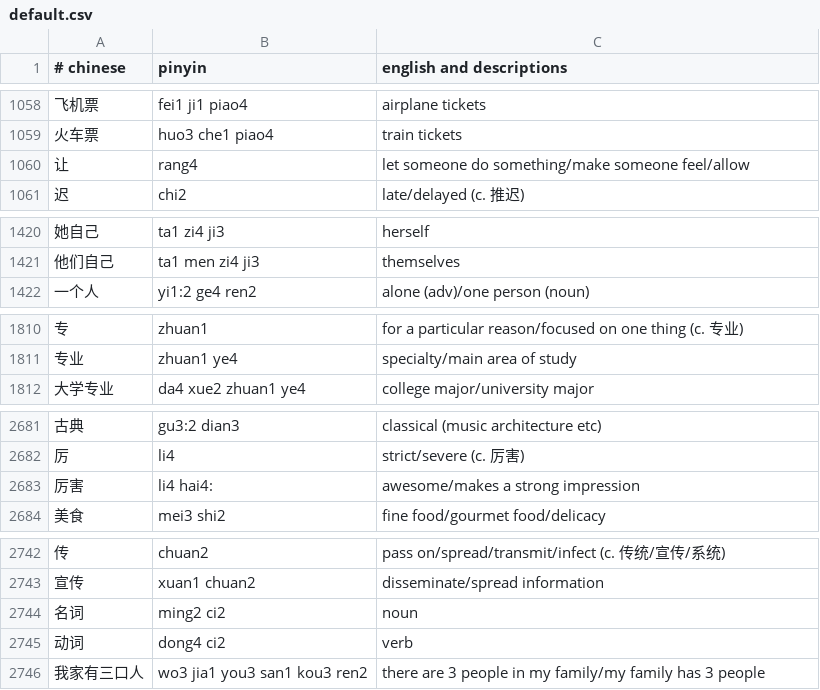
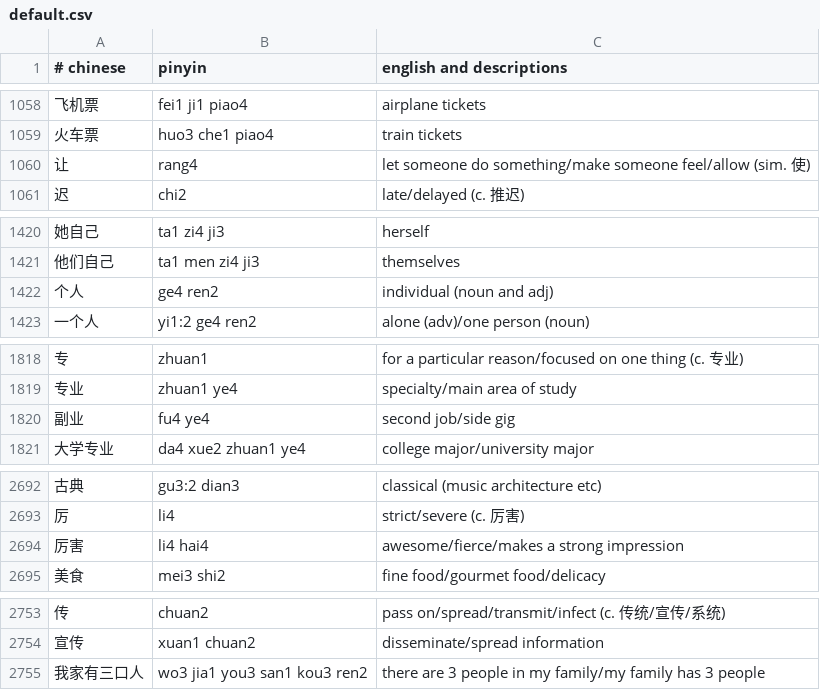
Before and after one commit to nickrusso42518/zhong, a CSV file: inputs/default.csv, drawn as a sheet; only a part is shown, gaps mark what is left out; the diff covers the shown part only.

```diff
--- a/inputs/default.csv
+++ b/inputs/default.csv
@@ -1059,3 +1059,3 @@
 火车票,huo3 che1 piao4,train tickets
-让,rang4,let someone do something/make someone feel/allow
+让,rang4,let someone do something/make someone feel/allow (sim. 使)
 迟,chi2,late/delayed (c. 推迟)
@@ -1421,2 +1421,3 @@
 他们自己,ta1 men zi4 ji3,themselves
+个人,ge4 ren2,individual (noun and adj)
 一个人,yi1:2 ge4 ren2,alone (adv)/one person (noun)
@@ -1811,2 +1819,3 @@
 专业,zhuan1 ye4,specialty/main area of study
+副业,fu4 ye4,second job/side gig
 大学专业,da4 xue2 zhuan1 ye4,college major/university major
@@ -2682,3 +2693,3 @@
 厉,li4,strict/severe (c. 厉害)
-厉害,li4 hai4:,awesome/makes a strong impression
+厉害,li4 hai4,awesome/fierce/makes a strong impression
 美食,mei3 shi2,fine food/gourmet food/delicacy
@@ -2743,4 +2754,2 @@
 宣传,xuan1 chuan2,disseminate/spread information
-名词,ming2 ci2,noun
-动词,dong4 ci2,verb
 我家有三口人,wo3 jia1 you3 san1 kou3 ren2,there are 3 people in my family/my family has 3 people
```
Also changed, not shown: 16 added rows and 9 edited cells elsewhere in this file.
